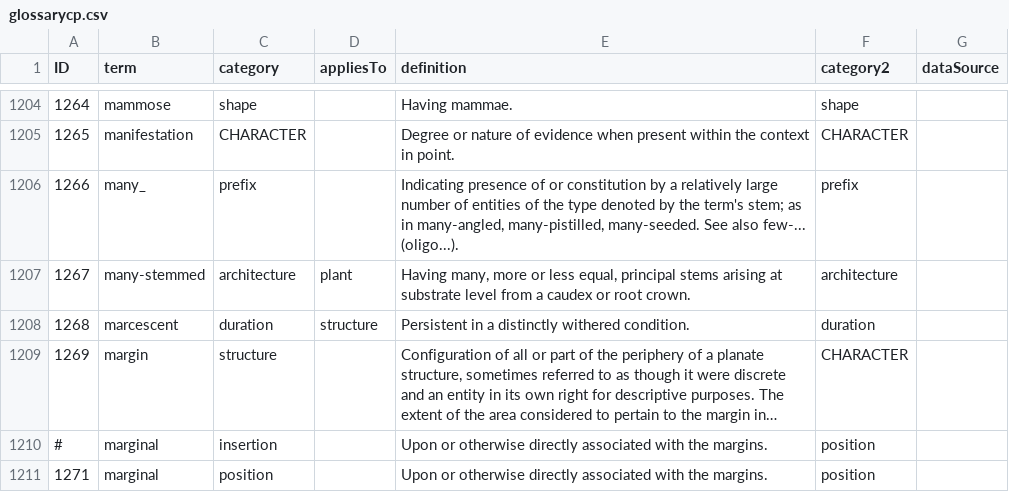
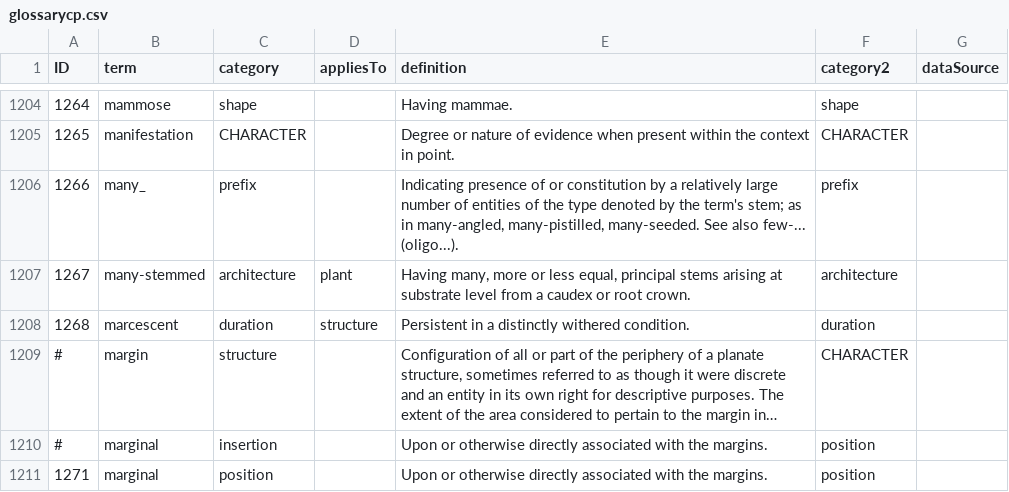
Before and after one commit to ggosline/flparser-backup, a CSV file: src/resources/glossarycp.csv, drawn as a sheet; only a part is shown, gaps mark what is left out; long unchanged cells end in …; the diff names each change by its address in the sheet, - before the commit and + after, or states it on an @@ line.

```diff
--- a/src/resources/glossarycp.csv
+++ b/src/resources/glossarycp.csv
-A1209 (ID): 1269
+A1209 (ID): #
```
Also changed, not shown: 6 other files.
